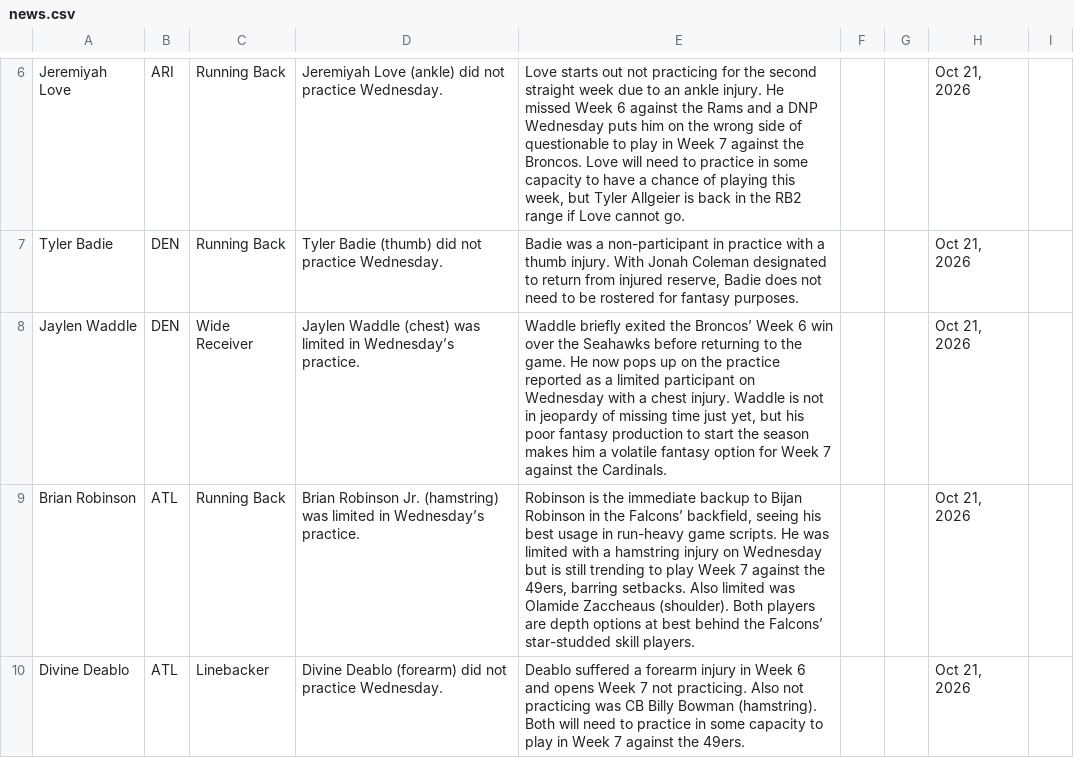
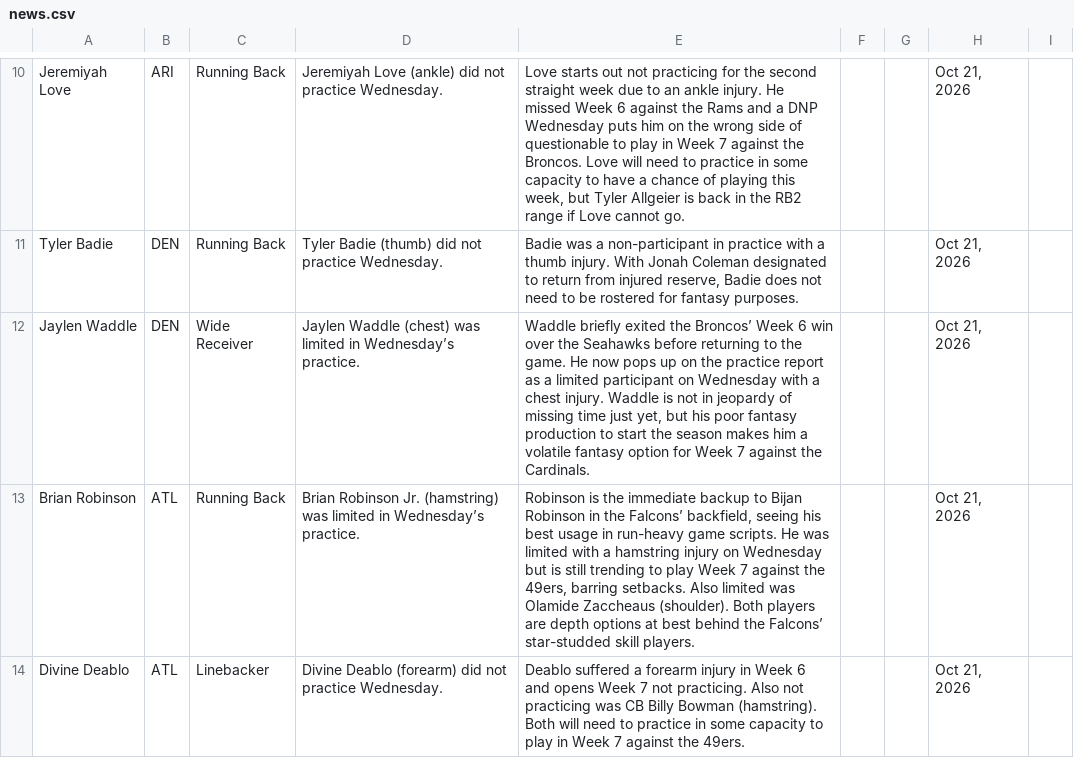
Before and after one commit to jordanwbishop-coder/rotoworld-feed, a CSV file: news.csv, drawn as a sheet; only a part is shown, gaps mark what is left out; the diff covers the shown part only.

```diff
--- a/news.csv
+++ b/news.csv
@@ -7,3 +11,3 @@ Jeremiyah Love,ARI,Running Back,Jeremiyah Love (ankle) did not practice Wednesda
 Tyler Badie,DEN,Running Back,Tyler Badie (thumb) did not practice Wednesday.,"Badie was a non-participant in practice with a thumb injury. With Jonah Coleman designated to return from injured reserve, Badie does not need to be rostered for fantasy purposes.",,,"Oct 21, 2026",
-Jaylen Waddle,DEN,Wide Receiver,Jaylen Waddle (chest) was limited in Wednesday’s practice.,"Waddle briefly exited the Broncos’ Week 6 win over the Seahawks before returning to the game. He now pops up on the practice reported as a limited participant on Wednesday with a chest injury. Waddle is not in jeopardy of missing time just yet, but his poor fantasy production to start the season makes him a volatile fantasy option for Week 7 against the Cardinals.",,,"Oct 21, 2026",
+Jaylen Waddle,DEN,Wide Receiver,Jaylen Waddle (chest) was limited in Wednesday’s practice.,"Waddle briefly exited the Broncos’ Week 6 win over the Seahawks before returning to the game. He now pops up on the practice report as a limited participant on Wednesday with a chest injury. Waddle is not in jeopardy of missing time just yet, but his poor fantasy production to start the season makes him a volatile fantasy option for Week 7 against the Cardinals.",,,"Oct 21, 2026",
 Brian Robinson,ATL,Running Back,Brian Robinson Jr. (hamstring) was limited in Wednesday’s practice.,"Robinson is the immediate backup to Bijan Robinson in the Falcons’ backfield, seeing his best usage in run-heavy game scripts. He was limited with a hamstring injury on Wednesday but is still trending to play Week 7 against the 49ers, barring setbacks. Also limited was Olamide Zaccheaus (shoulder). Both players are depth options at best behind the Falcons’ star-studded skill players.",,,"Oct 21, 2026",
```
Also changed, not shown: 7 added rows, 7 removed rows, 1 moved row and 1 edited cell elsewhere in this file, 1 other file.
